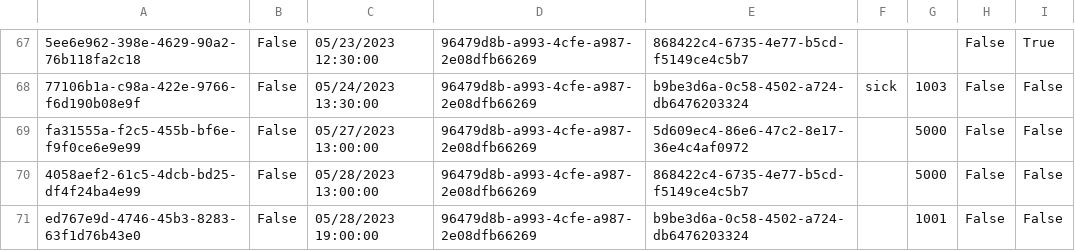
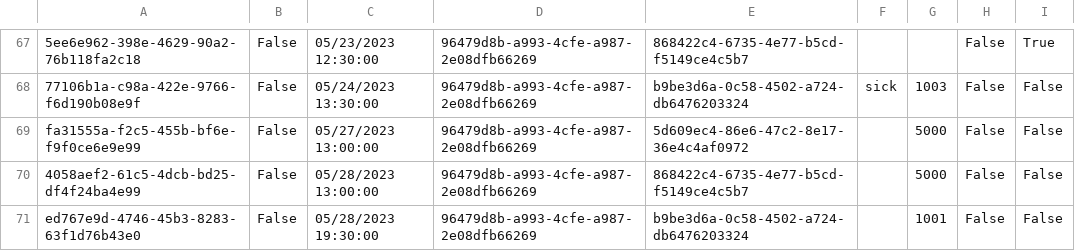
Before and after one commit to BulatovicBalsa/sims-project, a CSV file: Hospital/Data/examination.csv, drawn as a sheet; only a part is shown, gaps mark what is left out.

```diff
--- a/Hospital/Data/examination.csv
+++ b/Hospital/Data/examination.csv
@@ -70,2 +70,2 @@ fa31555a-f2c5-455b-bf6e-f9f0ce6e9e99,False,05/27/2023 13:00:00,96479d8b-a993-4cf
 4058aef2-61c5-4dcb-bd25-df4f24ba4e99,False,05/28/2023 13:00:00,96479d8b-a993-4cfe-a987-2e08dfb66269,868422c4-6735-4e77-b5cd-f5149ce4c5b7,,5000,False,False
-ed767e9d-4746-45b3-8283-63f1d76b43e0,False,05/28/2023 19:00:00,96479d8b-a993-4cfe-a987-2e08dfb66269,b9be3d6a-0c58-4502-a724-db6476203324,,1001,False,False
+ed767e9d-4746-45b3-8283-63f1d76b43e0,False,05/28/2023 19:30:00,96479d8b-a993-4cfe-a987-2e08dfb66269,b9be3d6a-0c58-4502-a724-db6476203324,,1001,False,False
```
Also changed, not shown: Hospital/Data/patients.csv, 4 other files.
